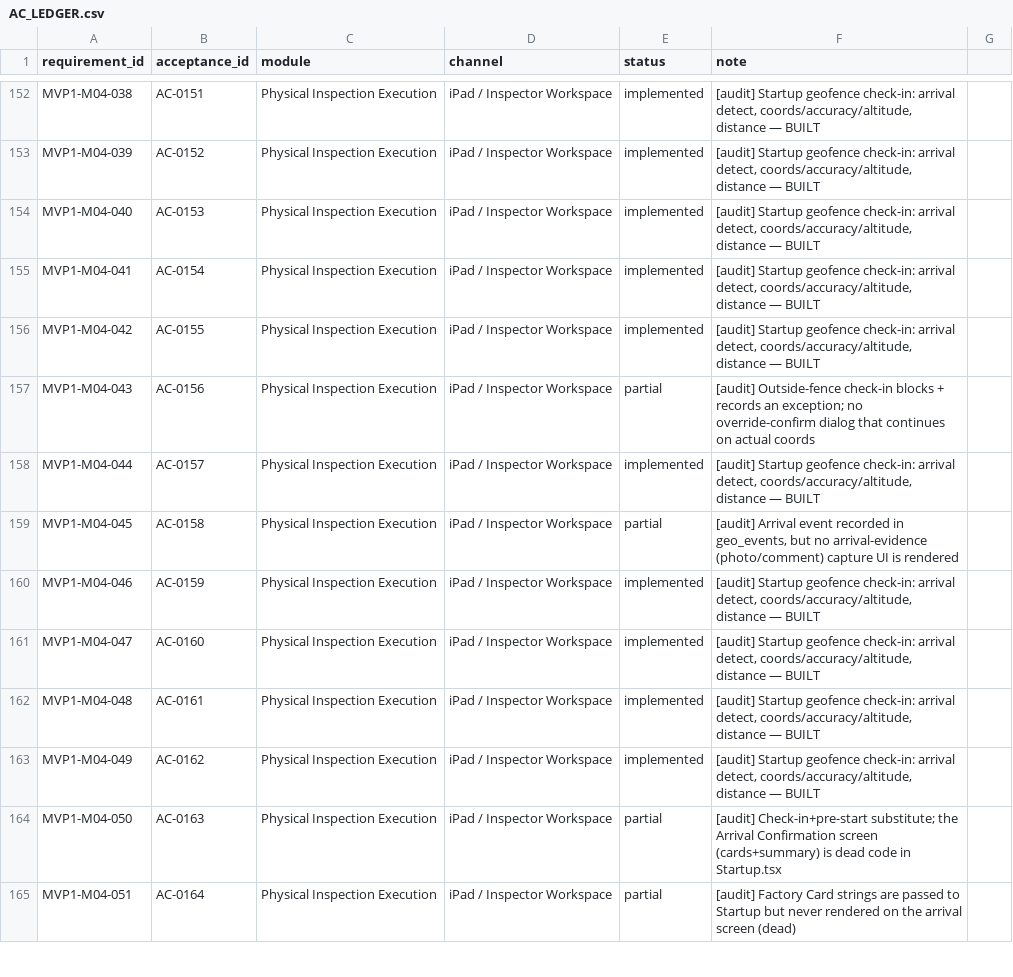
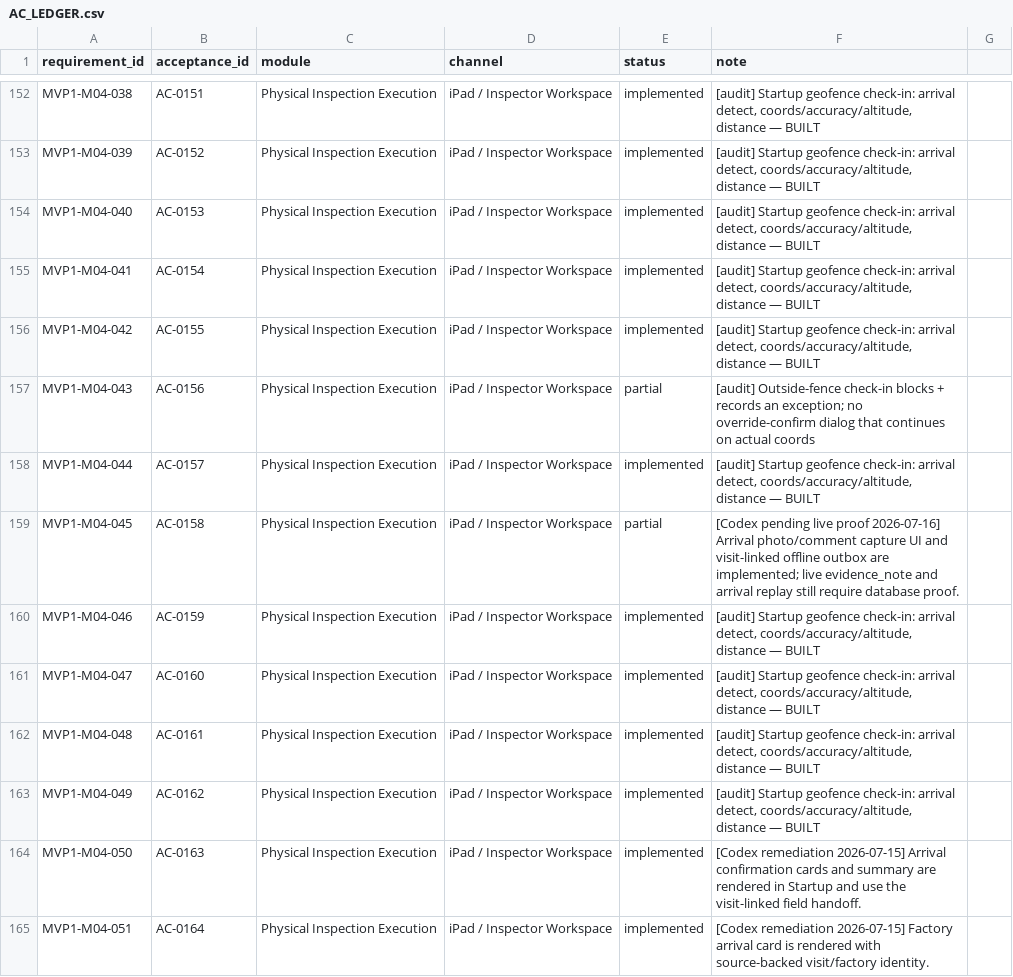
Before and after one commit to Vikram-Indla/Inspection, a CSV file: product-contract/evidence/AC_LEDGER.csv, drawn as a sheet; only a part is shown, gaps mark what is left out; the diff covers the shown part only.

Commit message:
docs(acceptance): close six M09 partial requirements

```diff
--- a/product-contract/evidence/AC_LEDGER.csv
+++ b/product-contract/evidence/AC_LEDGER.csv
@@ -158,3 +158,3 @@ MVP1-M04-043,AC-0156,Physical Inspection Execution,iPad / Inspector Workspace,pa
 MVP1-M04-044,AC-0157,Physical Inspection Execution,iPad / Inspector Workspace,implemented,"[audit] Startup geofence check-in: arrival detect, coords/accuracy/altitude, distance — BUILT"
-MVP1-M04-045,AC-0158,Physical Inspection Execution,iPad / Inspector Workspace,partial,"[audit] Arrival event recorded in geo_events, but no arrival-evidence (photo/comment) capture UI is rendered"
+MVP1-M04-045,AC-0158,Physical Inspection Execution,iPad / Inspector Workspace,partial,[Codex pending live proof 2026-07-16] Arrival photo/comment capture UI and visit-linked offline outbox are implemented; live evidence_note and arrival replay still require database proof.
 MVP1-M04-046,AC-0159,Physical Inspection Execution,iPad / Inspector Workspace,implemented,"[audit] Startup geofence check-in: arrival detect, coords/accuracy/altitude, distance — BUILT"
@@ -163,3 +163,3 @@ MVP1-M04-048,AC-0161,Physical Inspection Execution,iPad / Inspector Workspace,im
 MVP1-M04-049,AC-0162,Physical Inspection Execution,iPad / Inspector Workspace,implemented,"[audit] Startup geofence check-in: arrival detect, coords/accuracy/altitude, distance — BUILT"
-MVP1-M04-050,AC-0163,Physical Inspection Execution,iPad / Inspector Workspace,partial,[audit] Check-in+pre-start substitute; the Arrival Confirmation screen (cards+summary) is dead code in Startup.tsx
-MVP1-M04-051,AC-0164,Physical Inspection Execution,iPad / Inspector Workspace,partial,[audit] Factory Card strings are passed to Startup but never rendered on the arrival screen (dead)
+MVP1-M04-050,AC-0163,Physical Inspection Execution,iPad / Inspector Workspace,implemented,[Codex remediation 2026-07-15] Arrival confirmation cards and summary are rendered in Startup and use the visit-linked field handoff.
+MVP1-M04-051,AC-0164,Physical Inspection Execution,iPad / Inspector Workspace,implemented,[Codex remediation 2026-07-15] Factory arrival card is rendered with source-backed visit/factory identity.
```
Also changed, not shown: 58 edited cells elsewhere in this file, 5 other files.
